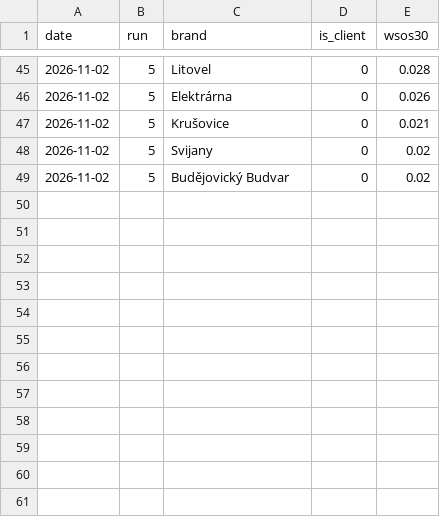
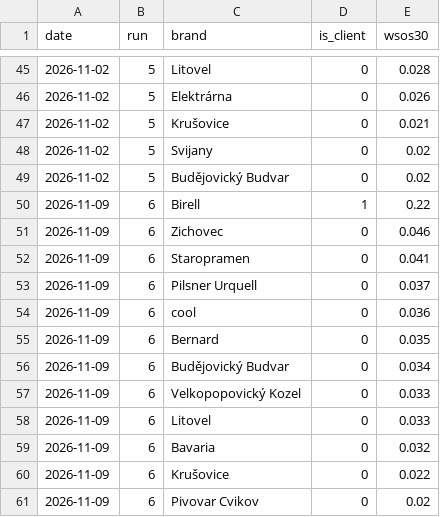
Before and after one commit to isigno247/rohlik-spike, a CSV file: history/birell-vitality_brands.csv, drawn as a sheet; only a part is shown, gaps mark what is left out.

```diff
--- a/history/birell-vitality_brands.csv
+++ b/history/birell-vitality_brands.csv
@@ -49 +49,13 @@ date,run,brand,is_client,wsos30
 2026-11-02,5,Budějovický Budvar,0,0.02
+2026-11-09,6,Birell,1,0.22
+2026-11-09,6,Zichovec,0,0.046
+2026-11-09,6,Staropramen,0,0.041
+2026-11-09,6,Pilsner Urquell,0,0.037
+2026-11-09,6,cool,0,0.036
+2026-11-09,6,Bernard,0,0.035
+2026-11-09,6,Budějovický Budvar,0,0.034
+2026-11-09,6,Velkopopovický Kozel,0,0.033
+2026-11-09,6,Litovel,0,0.033
+2026-11-09,6,Bavaria,0,0.032
+2026-11-09,6,Krušovice,0,0.022
+2026-11-09,6,Pivovar Cvikov,0,0.02
```
Also changed, not shown: history/birell-vitality_prefixes.csv, 1 other file.
